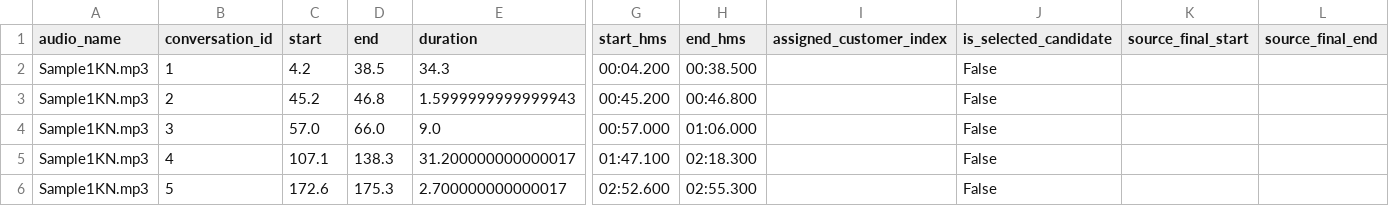
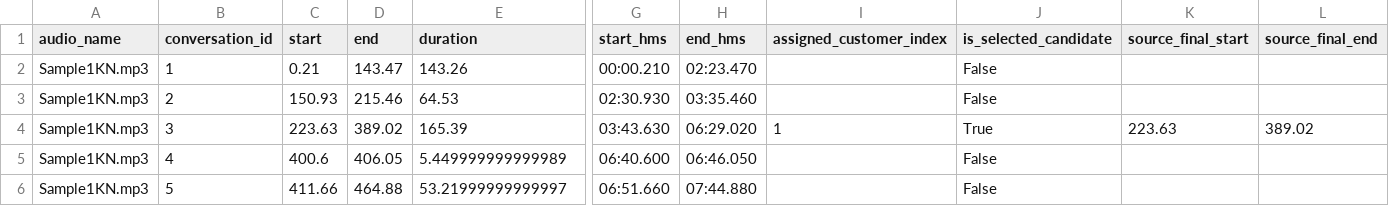
Before and after one commit to rajarshiroydev/customer_speech_segment_tagging, a CSV file: approaches/approach_1_outputs/Sample1KN_tagged_conversation_candidates.csv, drawn as a sheet; only a part is shown, gaps mark what is left out; the diff covers the shown part only; the diff names each change by its address in the sheet, - before the commit and + after, or states it on an @@ line.

```diff
--- a/approaches/approach_1_outputs/Sample1KN_tagged_conversation_candidates.csv
+++ b/approaches/approach_1_outputs/Sample1KN_tagged_conversation_candidates.csv
-C2 (start): 4.2
+C2 (start): 0.21
-D2 (end): 38.5
+D2 (end): 143.47
-E2 (duration): 34.3
+E2 (duration): 143.26
-G2 (start_hms): 00:04.200
+G2 (start_hms): 00:00.210
-H2 (end_hms): 00:38.500
+H2 (end_hms): 02:23.470
-C3 (start): 45.2
+C3 (start): 150.93
-D3 (end): 46.8
+D3 (end): 215.46
-E3 (duration): 1.5999999999999943
+E3 (duration): 64.53
-G3 (start_hms): 00:45.200
+G3 (start_hms): 02:30.930
-H3 (end_hms): 00:46.800
+H3 (end_hms): 03:35.460
-C4 (start): 57.0
+C4 (start): 223.63
-D4 (end): 66.0
+D4 (end): 389.02
-E4 (duration): 9.0
+E4 (duration): 165.39
-G4 (start_hms): 00:57.000
+G4 (start_hms): 03:43.630
-H4 (end_hms): 01:06.000
+H4 (end_hms): 06:29.020
-I4 (assigned_customer_index): (empty)
+I4 (assigned_customer_index): 1
-J4 (is_selected_candidate): False
+J4 (is_selected_candidate): True
-K4 (source_final_start): (empty)
+K4 (source_final_start): 223.63
-L4 (source_final_end): (empty)
+L4 (source_final_end): 389.02
-C5 (start): 107.1
+C5 (start): 400.6
-D5 (end): 138.3
+D5 (end): 406.05
-E5 (duration): 31.200000000000017
+E5 (duration): 5.449999999999989
-G5 (start_hms): 01:47.100
+G5 (start_hms): 06:40.600
-H5 (end_hms): 02:18.300
+H5 (end_hms): 06:46.050
-C6 (start): 172.6
+C6 (start): 411.66
-D6 (end): 175.3
+D6 (end): 464.88
-E6 (duration): 2.700000000000017
+E6 (duration): 53.21999999999997
-G6 (start_hms): 02:52.600
+G6 (start_hms): 06:51.660
-H6 (end_hms): 02:55.300
+H6 (end_hms): 07:44.880
```
Also changed, not shown: 5 removed rows and 31 edited cells elsewhere in this file, approaches/approach_1_outputs/Sample1KN_conversation_candidates.csv, approaches/approach_1_outputs/Sample2EN_conversation_candidates.csv, 12 other files.
